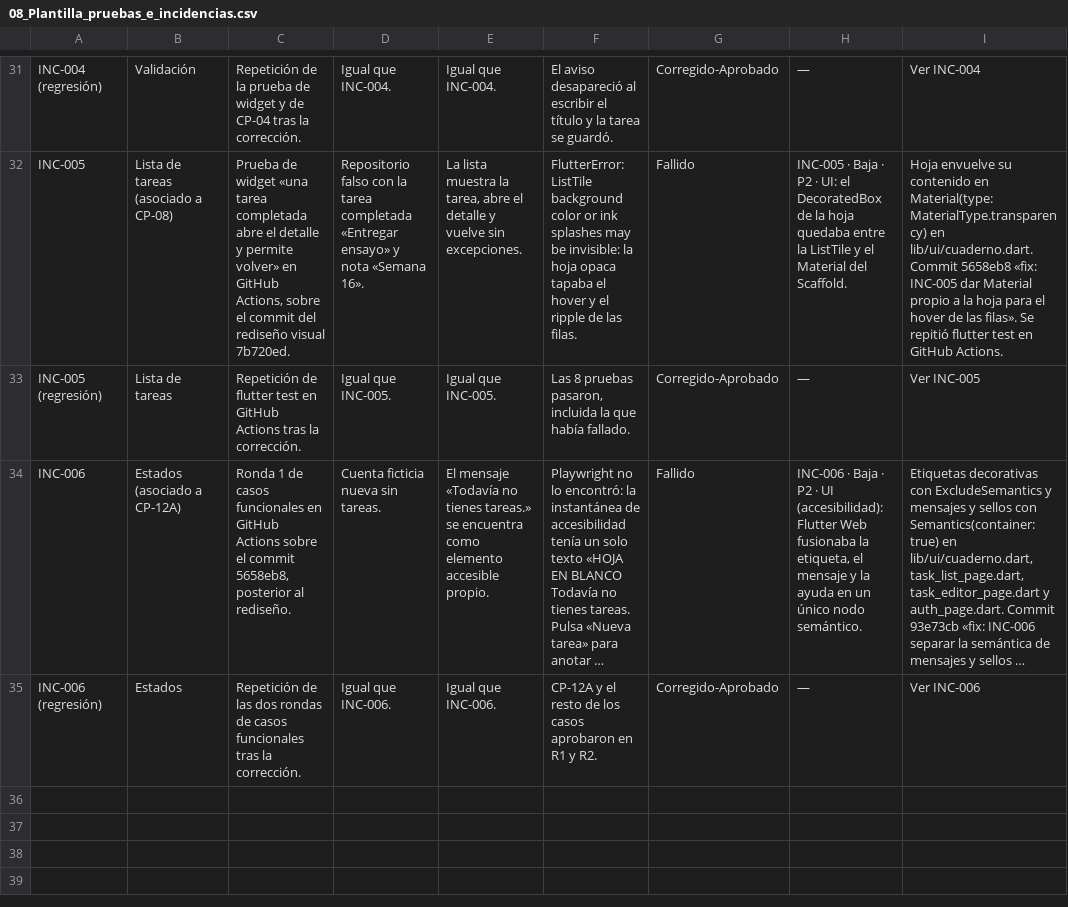
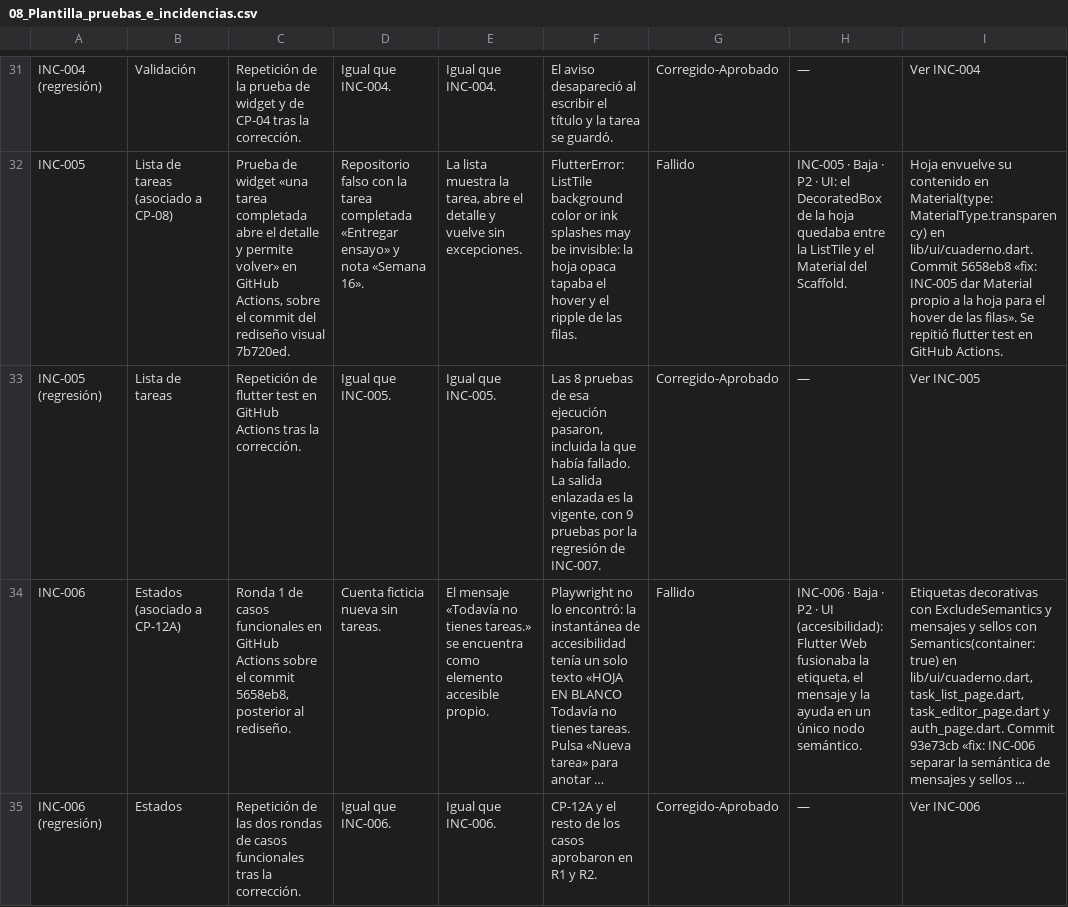
Before and after one commit to khoopper/practica-integracion-pruebas-flutter, a CSV file: docs/08_Plantilla_pruebas_e_incidencias.csv, drawn as a sheet; only a part is shown, gaps mark what is left out; long unchanged cells end in …; the diff covers the shown part only; the diff names each change by its address in the sheet, - before the commit and + after, or states it on an @@ line.

Commit message:
docs: Firebase en la nube y evidencias de la ejecución final
Capturas de Firestore en Firebase Console en la nube, prueba de regresión
de INC-007, verificador funcional estable en las dos rondas y evidencias de
la ejecución 44207747012 con INC-007 documentada.

Agrupa estos commits de la etiqueta historial-completo:
5e26da1 docs: agregar capturas de Firestore en la nube (tarea creada y modificada)
cfbf6e0 test: confirmar el cambio a «Crear cuenta» antes de registrar
d2822e8 test: regresión de INC-007 para el borde de la hoja y la casilla
05a3968 test: repetir el clic de Auth si Flutter Web no envía la solicitud
2f37347 test: esperar a que Flutter Web conecte cada campo antes de escribir
7b8db00 style: aplicar dart format a la prueba de INC-007
de8bd0d docs: registrar INC-007 y las capturas de Firebase en la nube

```diff
--- a/docs/08_Plantilla_pruebas_e_incidencias.csv
+++ b/docs/08_Plantilla_pruebas_e_incidencias.csv
-F33: …8 pruebas pasaron, incluida la que había fallado.
+F33: …8 pruebas de esa ejecución pasaron, incluida la que había fallado. La salida enlazada es la vigente, con 9 pruebas por la regresión de INC-007.
```
Also changed, not shown: 2 added rows and 5 edited cells elsewhere in this file, 30 other files.
